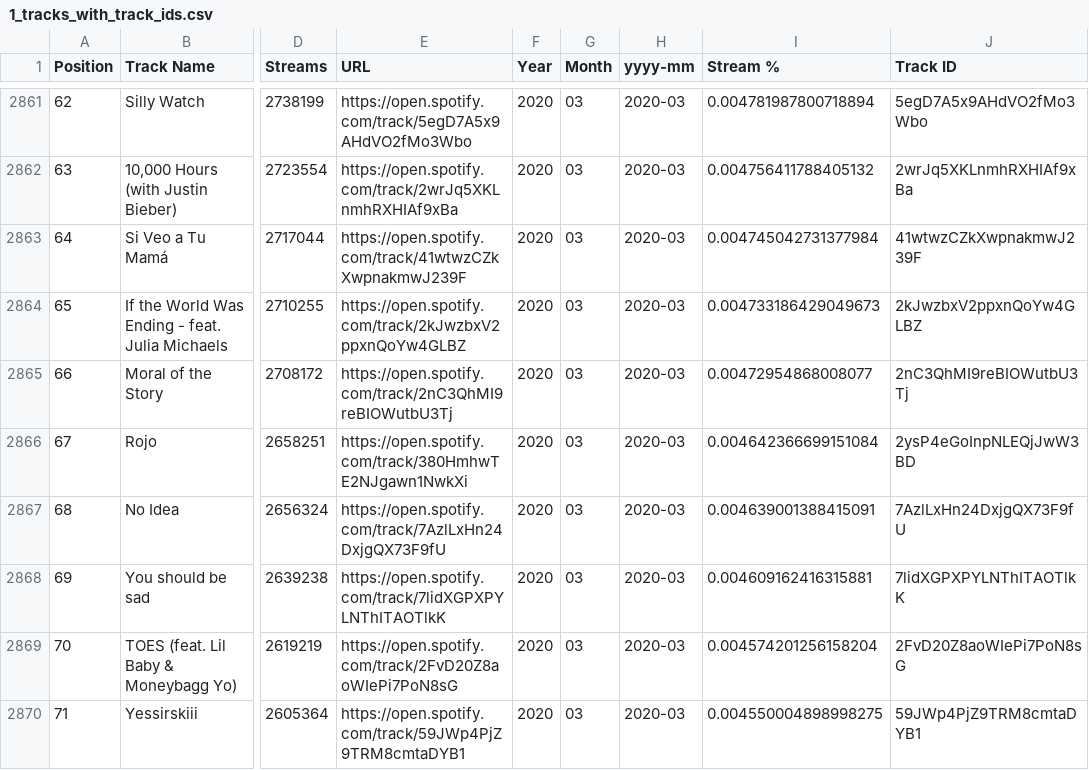
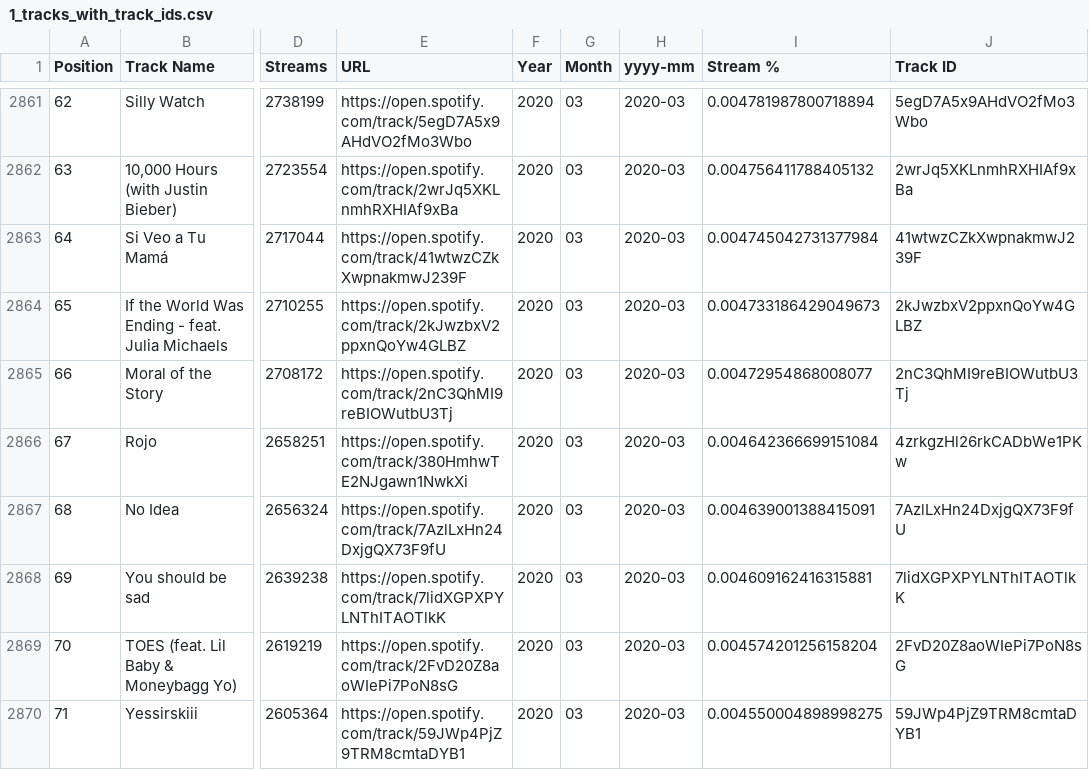
Before and after one commit to Nunez77/data-project-1-individual-testing, a CSV file: usa_ken's_code/output_files/1_tracks_with_track_ids.csv, drawn as a sheet; only a part is shown, gaps mark what is left out; the diff covers the shown part only; the diff names each change by its address in the sheet, - before the commit and + after, or states it on an @@ line.

```diff
--- a/usa_ken's_code/output_files/1_tracks_with_track_ids.csv
+++ b/usa_ken's_code/output_files/1_tracks_with_track_ids.csv
-J2866 (Track ID): 2ysP4eGoInpNLEQjJwW3BD
+J2866 (Track ID): 4zrkgzHl26rkCADbWe1PKw
```
Also changed, not shown: 46 edited cells elsewhere in this file, italy_ken's_code/output_files/1_tracks_with_track_ids.csv, new_zealand_ken/output_files/1_tracks_with_track_ids.csv, 13 other files.
